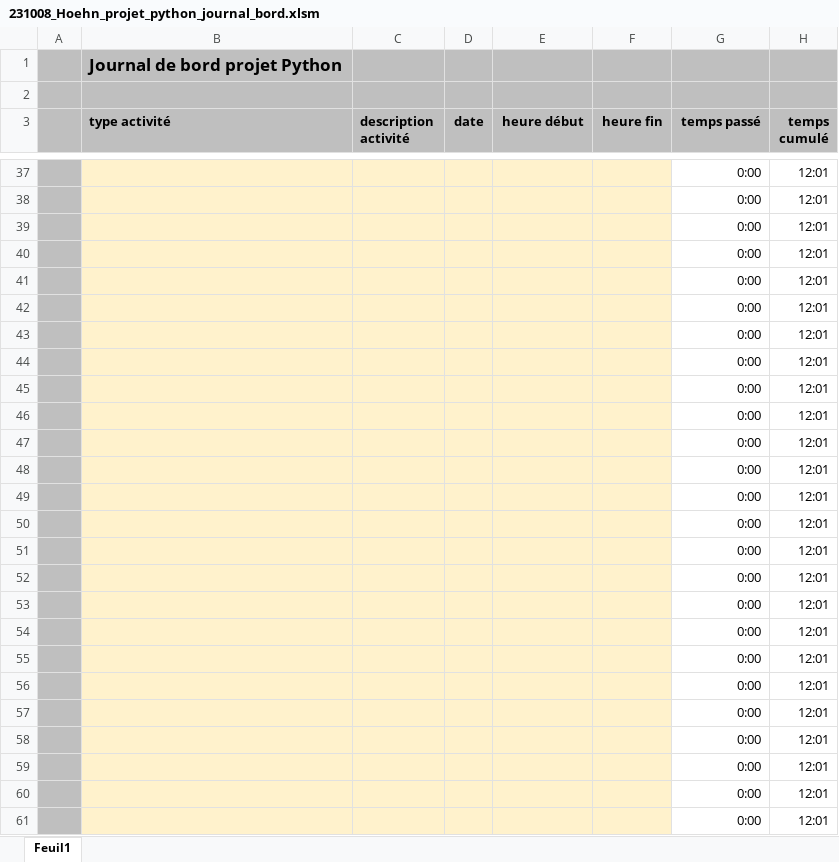
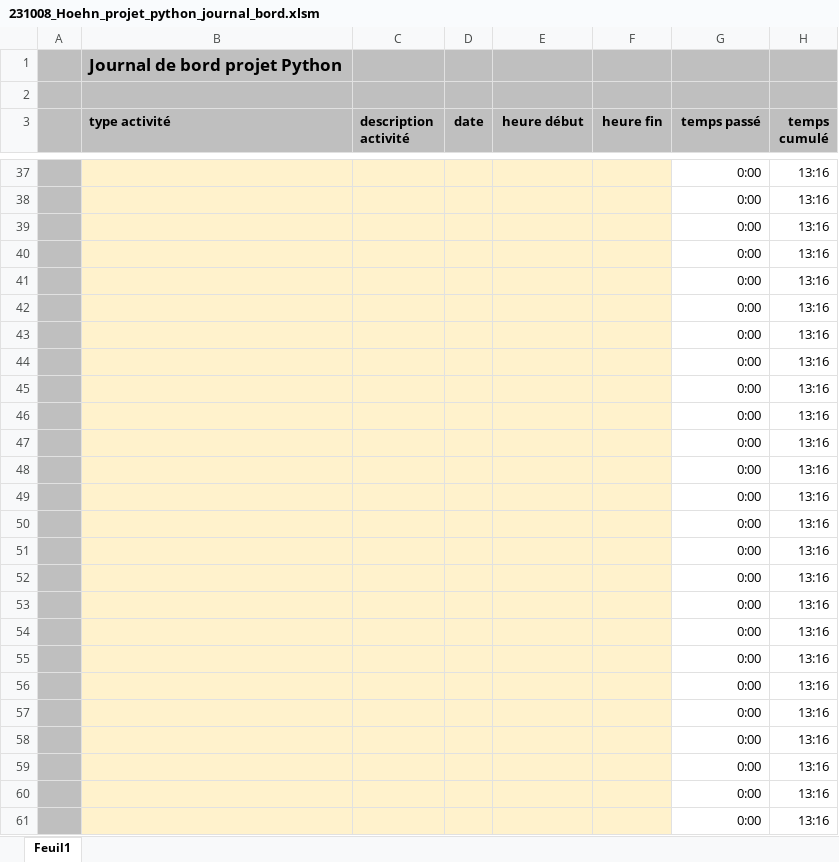
Before and after one commit to alexhohn/projet_garage, an Excel workbook: Documentation/Excel avancement/231008_Hoehn_projet_python_journal_bord.xlsm, sheet Feuil1, drawn as a sheet; only a part is shown, gaps mark what is left out; values as stored, in another font and other column widths than the file's, no borders; the diff covers the shown part only; the diff names each change by its address in the sheet, - before the commit and + after, or states it on an @@ line.

```diff
--- a/Documentation/Excel avancement/231008_Hoehn_projet_python_journal_bord.xlsm (sheet Feuil1)
+++ b/Documentation/Excel avancement/231008_Hoehn_projet_python_journal_bord.xlsm (sheet Feuil1)
-H37:H61 (temps cumulé): 12:01
+H37:H61 (temps cumulé): 13:16
```
Also changed, not shown: 69 edited cells elsewhere in this sheet, 8 other files.
